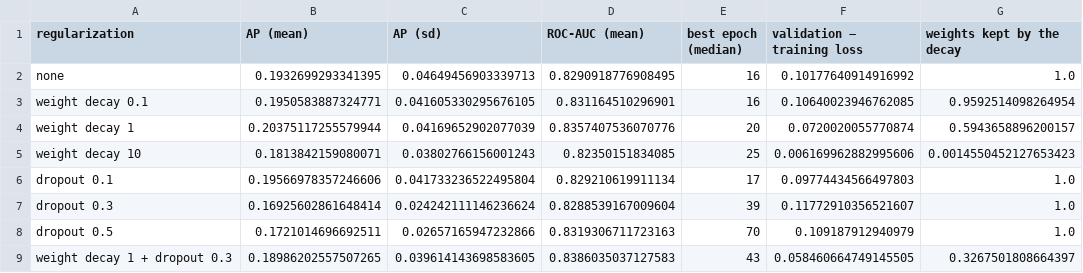
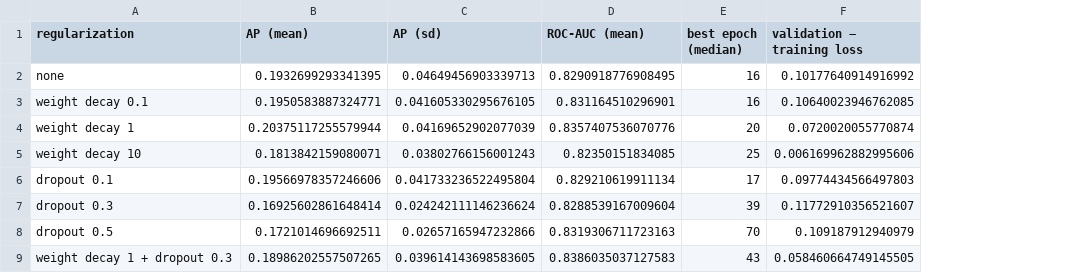
Before and after one commit to gabrielfmendesm/ann-dl, a CSV file: docs/projects/classification/results/table05.csv, drawn as a sheet; the diff names each change by its address in the sheet, - before the commit and + after, or states it on an @@ line.

```diff
--- a/docs/projects/classification/results/table05.csv
+++ b/docs/projects/classification/results/table05.csv
-column G (weights kept by the decay), rows 2-9: 1.0 | 0.9592514098264954 | 0.5943658896200157 | 0.0014550452127653423 | 1.0 | 1.0 | 1.0 | 0.3267501808664397
```
Also changed, not shown: docs/projects/classification/results/table09.csv, 18 other files.
